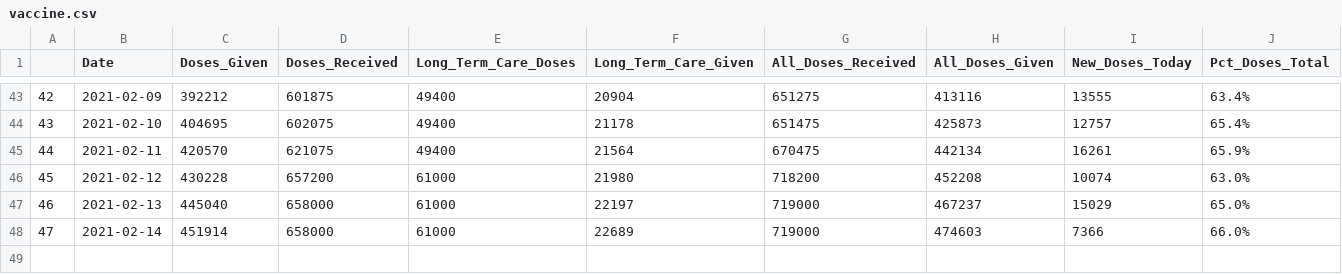
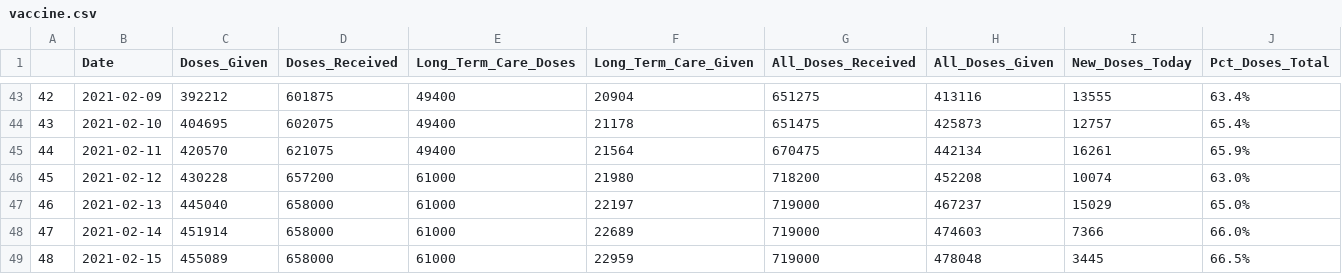
Before and after one commit to Arkansascovid/Main, a CSV file: vaccine.csv, drawn as a sheet; only a part is shown, gaps mark what is left out; the diff names each change by its address in the sheet, - before the commit and + after, or states it on an @@ line.

```diff
--- a/vaccine.csv
+++ b/vaccine.csv
+row 49: 48 | 2021-02-15 | 455089 | 658000 | 61000 | 22959 | 719000 | 478048 | 3445 | 66.5%
```
Also changed, not shown: hospital_email_data.csv, hospital_master.csv, 3 other files.
